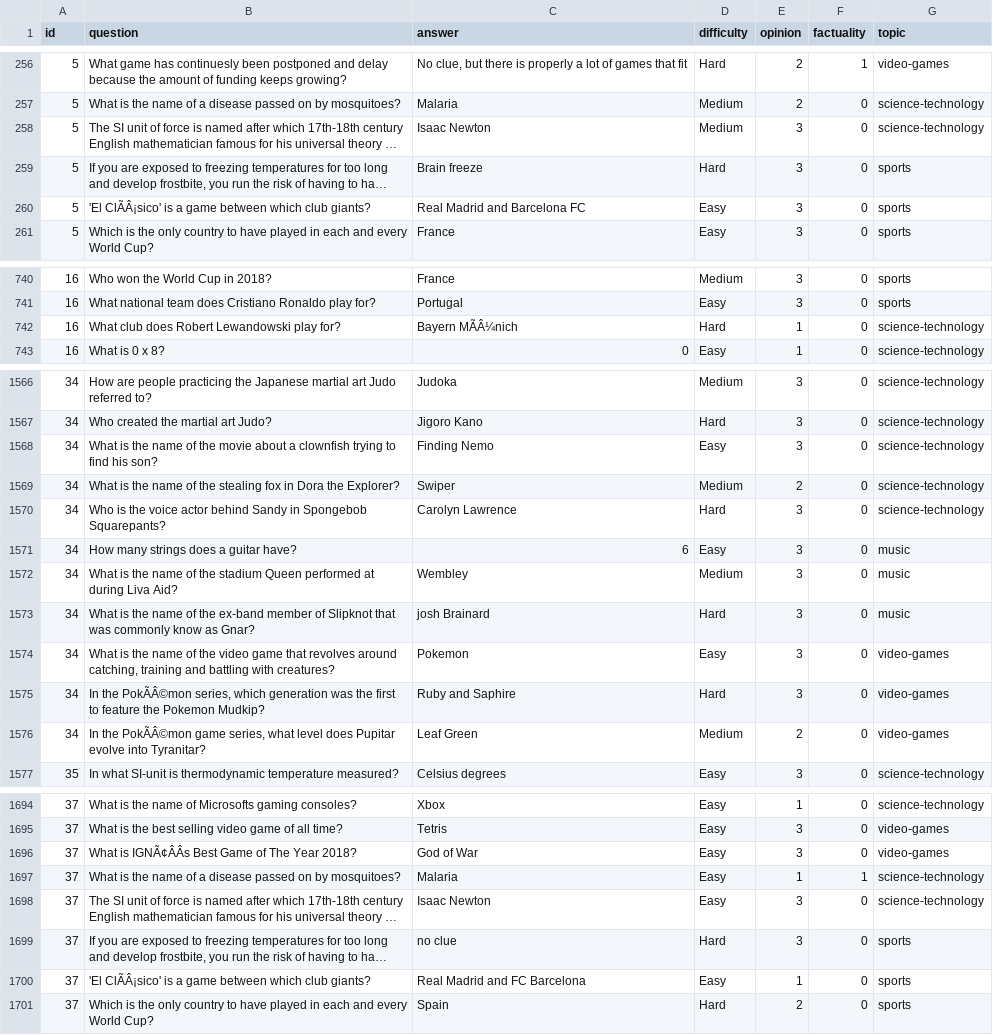
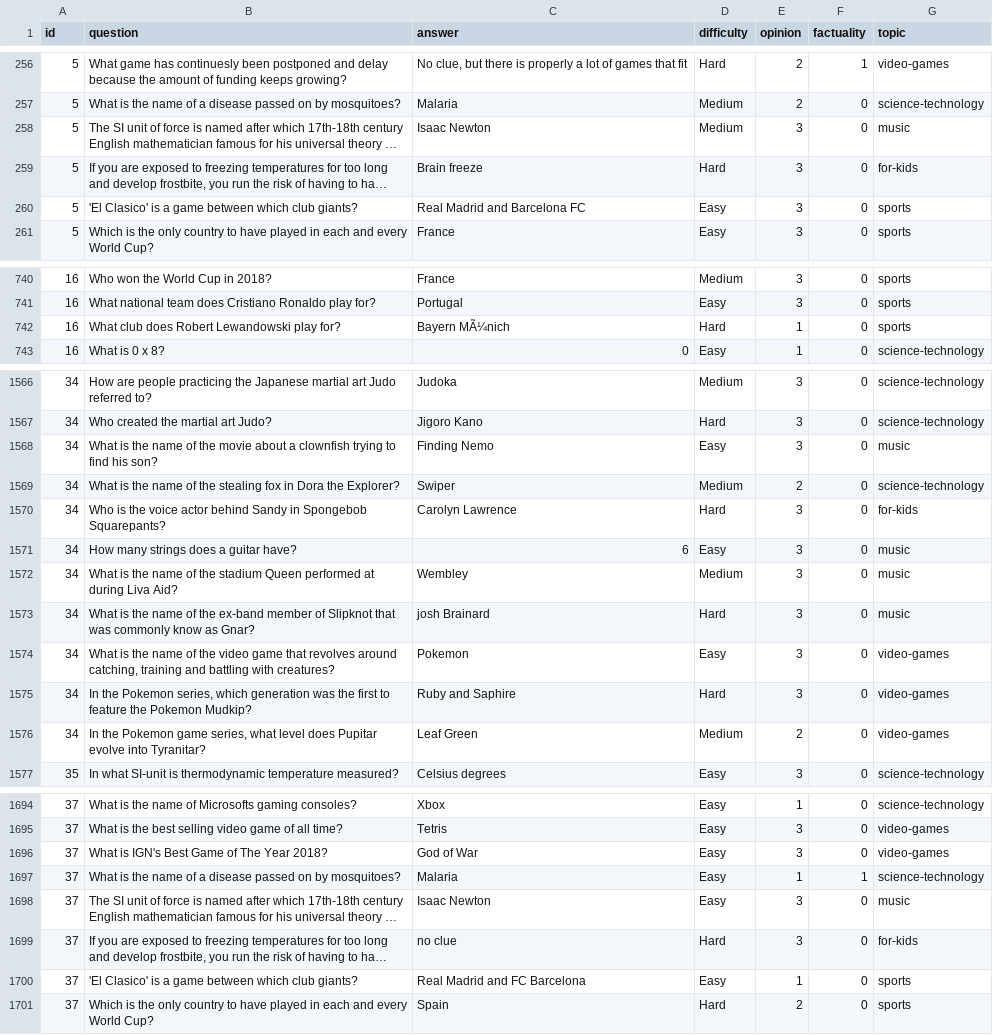
Before and after one commit to silvanadrian/quizmaster, a CSV file: data/classified.csv, drawn as a sheet; only a part is shown, gaps mark what is left out; long unchanged cells end in …; the diff covers the shown part only; the diff names each change by its address in the sheet, - before the commit and + after, or states it on an @@ line.

```diff
--- a/data/classified.csv
+++ b/data/classified.csv
-G258 (topic): science-technology
+G258 (topic): music
-G259 (topic): sports
+G259 (topic): for-kids
-B260 (question): 'El ClÃÂ¡sico' is a…
+B260 (question): 'El Clasico' is a…
-C742 (answer): Bayern MÃÂ¼nich
+C742 (answer): Bayern MÃ¼nich
-G742 (topic): science-technology
+G742 (topic): sports
-G1568 (topic): science-technology
+G1568 (topic): music
-G1570 (topic): science-technology
+G1570 (topic): for-kids
-B1575 (question): In the PokÃÂ©mon series, which…
+B1575 (question): In the Pokemon series, which…
-B1576 (question): In the PokÃÂ©mon game series,…
+B1576 (question): In the Pokemon game series,…
-B1696 (question): What is IGNÃ¢ÂÂs Best Game of The Year 2018?
+B1696 (question): What is IGN's Best Game of The Year 2018?
-G1698 (topic): science-technology
+G1698 (topic): music
-G1699 (topic): sports
+G1699 (topic): for-kids
-B1700 (question): 'El ClÃÂ¡sico' is a…
+B1700 (question): 'El Clasico' is a…
```
Also changed, not shown: 115 edited cells elsewhere in this file, data/crowdanswers.tsv, 3 other files.
